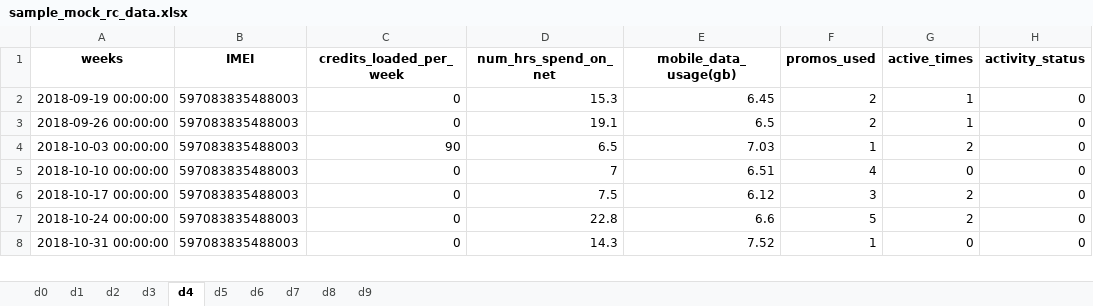
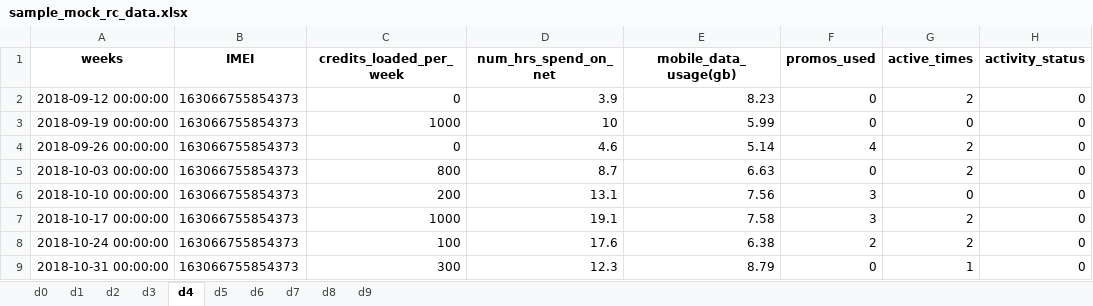
Before and after one commit to rjPajaro/Pattern-Recognition-Projects, an Excel workbook: churn-data-analysis/data/mock/sample_mock_rc_data.xlsx, sheet d4, drawn as a sheet; only a part is shown; values as stored, in another font and other column widths than the file's, no borders; addresses are those after the commit; the diff covers the shown part only; the diff names each change by its address in the sheet, - before the commit and + after, or states it on an @@ line.

Commit message:
Fixed Churner Data

```diff
--- a/churn-data-analysis/data/mock/sample_mock_rc_data.xlsx (sheet d4)
+++ b/churn-data-analysis/data/mock/sample_mock_rc_data.xlsx (sheet d4)
+row 2: 2018-09-12 00:00:00 | 163066755854373 | 0 | 3.9 | 8.23 | 0 | 2 | 0
-B3:B9 (IMEI): 597083835488003
+B3:B9 (IMEI): 163066755854373
-C3 (credits_loaded_per_week): 0
+C3 (credits_loaded_per_week): 1000
-D3 (num_hrs_spend_on_net): 15.3
+D3 (num_hrs_spend_on_net): 10
-E3 (mobile_data_usage(gb)): 6.45
+E3 (mobile_data_usage(gb)): 5.99
-F3 (promos_used): 2
+F3 (promos_used): 0
-G3 (active_times): 1
+G3 (active_times): 0
-D4 (num_hrs_spend_on_net): 19.1
+D4 (num_hrs_spend_on_net): 4.6
-E4 (mobile_data_usage(gb)): 6.5
+E4 (mobile_data_usage(gb)): 5.14
-F4 (promos_used): 2
+F4 (promos_used): 4
-G4 (active_times): 1
+G4 (active_times): 2
-C5 (credits_loaded_per_week): 90
+C5 (credits_loaded_per_week): 800
-D5 (num_hrs_spend_on_net): 6.5
+D5 (num_hrs_spend_on_net): 8.7
-E5 (mobile_data_usage(gb)): 7.03
+E5 (mobile_data_usage(gb)): 6.63
-F5 (promos_used): 1
+F5 (promos_used): 0
-C6 (credits_loaded_per_week): 0
+C6 (credits_loaded_per_week): 200
-D6 (num_hrs_spend_on_net): 7
+D6 (num_hrs_spend_on_net): 13.1
-E6 (mobile_data_usage(gb)): 6.51
+E6 (mobile_data_usage(gb)): 7.56
-F6 (promos_used): 4
+F6 (promos_used): 3
-C7 (credits_loaded_per_week): 0
+C7 (credits_loaded_per_week): 1000
-D7 (num_hrs_spend_on_net): 7.5
+D7 (num_hrs_spend_on_net): 19.1
-E7 (mobile_data_usage(gb)): 6.12
+E7 (mobile_data_usage(gb)): 7.58
-C8 (credits_loaded_per_week): 0
+C8 (credits_loaded_per_week): 100
-D8 (num_hrs_spend_on_net): 22.8
+D8 (num_hrs_spend_on_net): 17.6
-E8 (mobile_data_usage(gb)): 6.6
+E8 (mobile_data_usage(gb)): 6.38
-F8 (promos_used): 5
+F8 (promos_used): 2
-C9 (credits_loaded_per_week): 0
+C9 (credits_loaded_per_week): 300
-D9 (num_hrs_spend_on_net): 14.3
+D9 (num_hrs_spend_on_net): 12.3
-E9 (mobile_data_usage(gb)): 7.52
+E9 (mobile_data_usage(gb)): 8.79
-F9 (promos_used): 1
+F9 (promos_used): 0
-G9 (active_times): 0
+G9 (active_times): 1
```
Also changed, not shown: 19 added rows and 219 edited cells elsewhere in this sheet, sheet d2, sheet d7, sheet d9, sheet d8, sheet d6, sheet d1, 3 more sheets, 2 other files.
